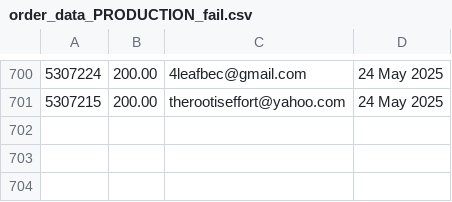
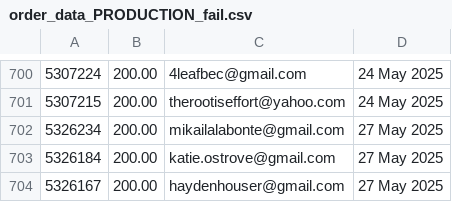
Before and after one commit to jdeck88/ffcsa_scripts, a CSV file: localline/data/order_data_PRODUCTION_fail.csv, drawn as a sheet; only a part is shown, gaps mark what is left out.

```diff
--- a/localline/data/order_data_PRODUCTION_fail.csv
+++ b/localline/data/order_data_PRODUCTION_fail.csv
@@ -701 +701,4 @@
 5307215,200.00,therootiseffort@yahoo.com,24 May 2025
+5326234,200.00,mikailalabonte@gmail.com,27 May 2025
+5326184,200.00,katie.ostrove@gmail.com,27 May 2025
+5326167,200.00,haydenhouser@gmail.com,27 May 2025
```
Also changed, not shown: localline/data/order_data_PRODUCTION_success.csv.
